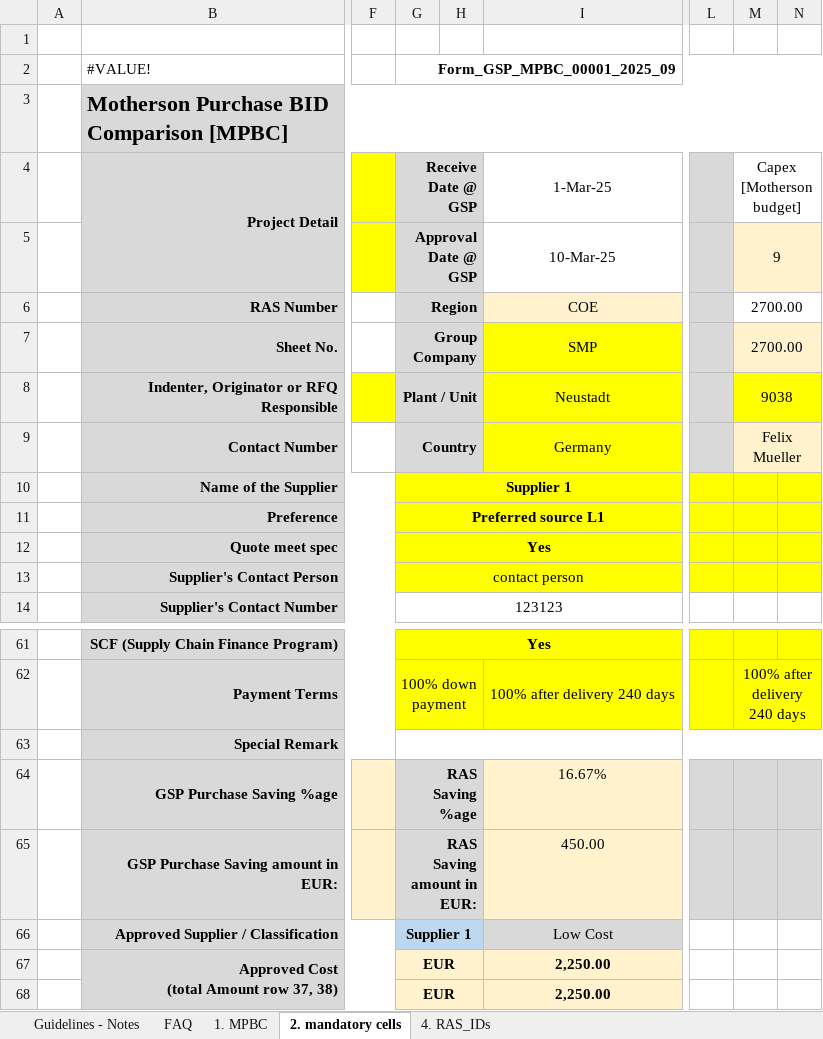
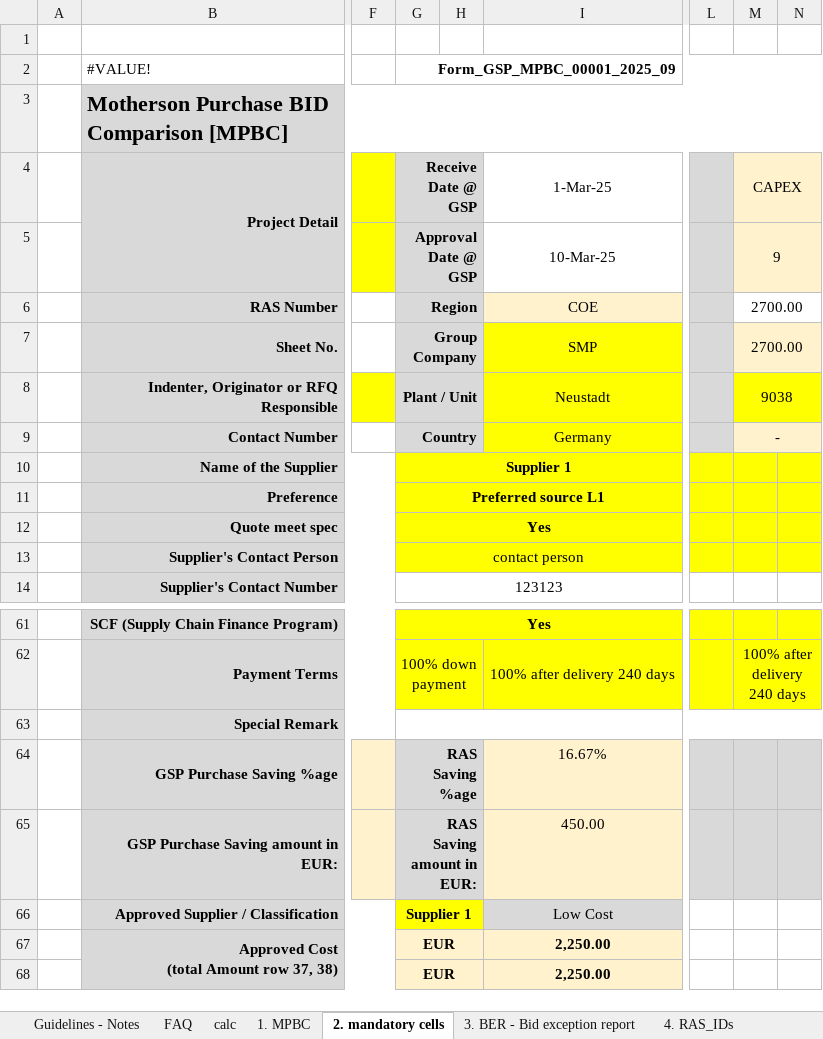
Before and after one commit to praveenkumar584/Ariba_project, an Excel workbook: srv/template/BID_motherson_V1_Original.xlsx, sheet 2. mandatory cells, drawn as a sheet; only a part is shown, gaps mark what is left out; values as stored, in another font and other column widths than the file's, no borders; charts and pictures and conditional formats not drawn; the diff names each change by its address in the sheet, - before the commit and + after, or states it on an @@ line.

```diff
--- a/srv/template/BID_motherson_V1_Original.xlsx (sheet 2. mandatory cells)
+++ b/srv/template/BID_motherson_V1_Original.xlsx (sheet 2. mandatory cells)
@@ sheet tab unhidden: calc @@
@@ sheet tab unhidden: 3. BER - Bid exception report @@
-M4: Capex [Motherson budget]
+M4: CAPEX
-M4:N4 fill: none
+M4:N4 fill: #FFF2CC
-M9: Felix Mueller
+M9: -
-G66:H66 fill: #BDD7EE
+G66:H66 fill: #FFFF00
```
Also changed, not shown: sheet 1. MPBC, sheet 4. RAS_IDs, other sheet tabs, formulas that keep their value, 40 other files.
